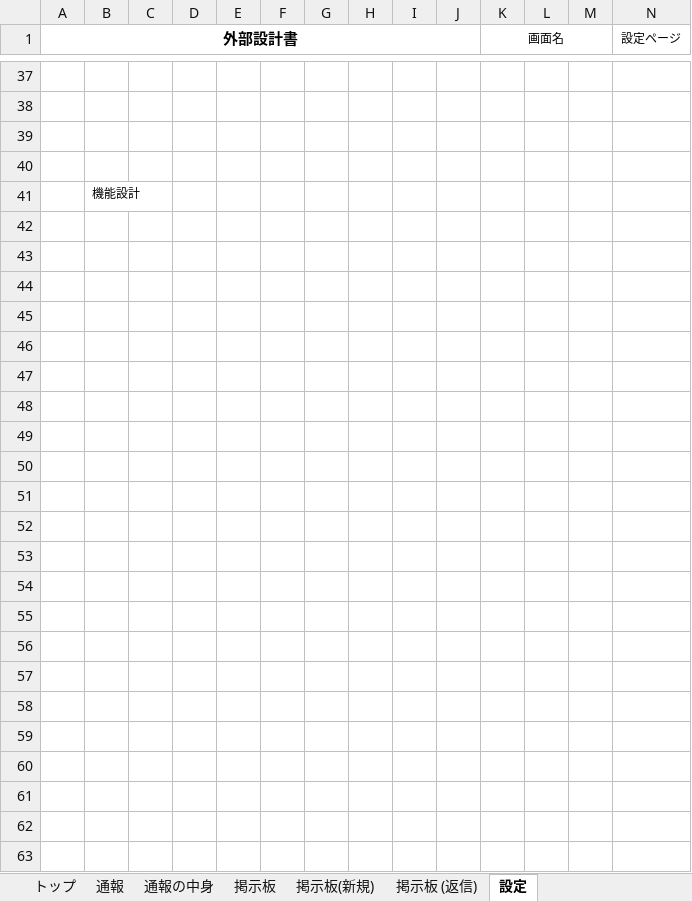
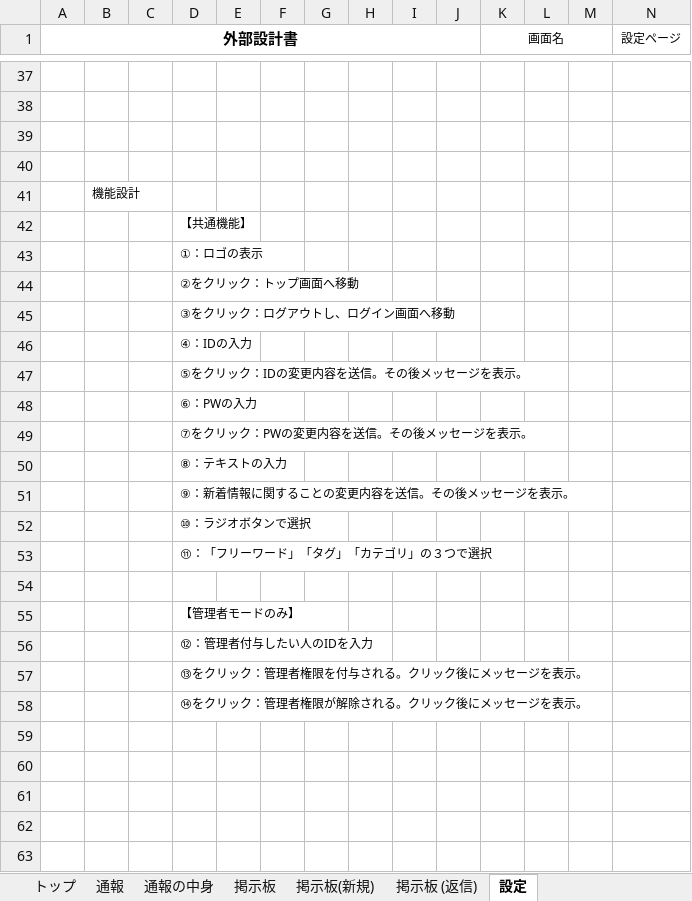
Before and after one commit to dojo2023/D-3, an Excel workbook: doc/外部設計書_D3.xlsx, sheet 設定, drawn as a sheet; only a part is shown, gaps mark what is left out; values as stored, in another font and other column widths than the file's, no borders; charts and pictures not drawn; removed rows and columns are numbered as before the commit, all else as after; rows hold the shown columns only; the diff names each change by its address in the sheet, - before the commit and + after, or states it on an @@ line.

```diff
--- a/doc/外部設計書_D3.xlsx (sheet 設定)
+++ b/doc/外部設計書_D3.xlsx (sheet 設定)
+row 42:  |  |  | 【共通機能】
+row 43:  |  |  | ①：ロゴの表示
+row 44:  |  |  | ②をクリック：トップ画面へ移動
+row 45:  |  |  | ③をクリック：ログアウトし、ログイン画面へ移動
+row 46:  |  |  | ④：IDの入力
+row 47:  |  |  | ⑤をクリック：IDの変更内容を送信。その後メッセージを表示。
+row 48:  |  |  | ⑥：PWの入力
+row 49:  |  |  | ⑦をクリック：PWの変更内容を送信。その後メッセージを表示。
+row 50:  |  |  | ⑧：テキストの入力
+row 51:  |  |  | ⑨：新着情報に関することの変更内容を送信。その後メッセージを表示。
+row 52:  |  |  | ⑩：ラジオボタンで選択
+row 53:  |  |  | ⑪：「フリーワード」「タグ」「カテゴリ」の３つで選択
-D55: (empty)
+D55: 【管理者モードのみ】
-D56: (empty)
+D56: ⑫：管理者付与したい人のIDを入力
-D57: (empty)
+D57: ⑬をクリック：管理者権限を付与される。クリック後にメッセージを表示。
-D58: (empty)
+D58: ⑭をクリック：管理者権限が解除される。クリック後にメッセージを表示。
-row 47: (empty)
-row 48: (empty)
-row 49: (empty)
-row 50: (empty)
-row 51: (empty)
-row 52: (empty)
-row 53: (empty)
-row 54: (empty)
-row 55: (empty)
-row 56: (empty)
-row 57: (empty)
-row 58: (empty)
```
Also changed, not shown: sheet ログイン, sheet 掲示板 (返信), sheet 通報の中身, sheet トップ, sheet 掲示板, sheet 掲示板(新規), 6 more sheets.
